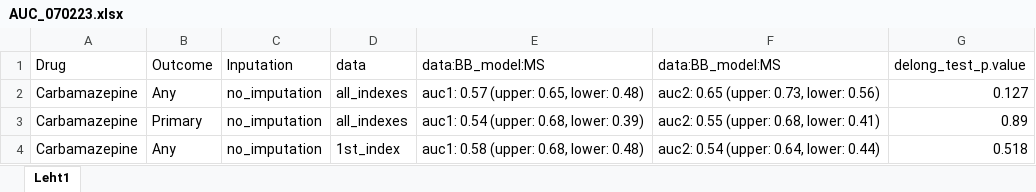
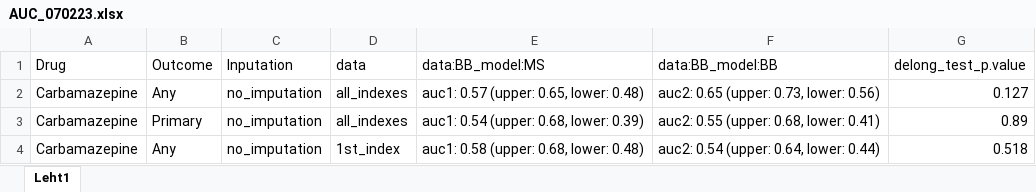
Before and after one commit to yoavkt/UnstableEpilepsy, an Excel workbook: csv/AUC_070223.xlsx, sheet Leht1, drawn as a sheet; only a part is shown; values as stored, in another font and other column widths than the file's, no borders; the diff names each change by its address in the sheet, - before the commit and + after, or states it on an @@ line.

Commit message:
changed variable name

```diff
--- a/csv/AUC_070223.xlsx (sheet Leht1)
+++ b/csv/AUC_070223.xlsx (sheet Leht1)
-F1: data:BB_model:MS
+F1: data:BB_model:BB
```
